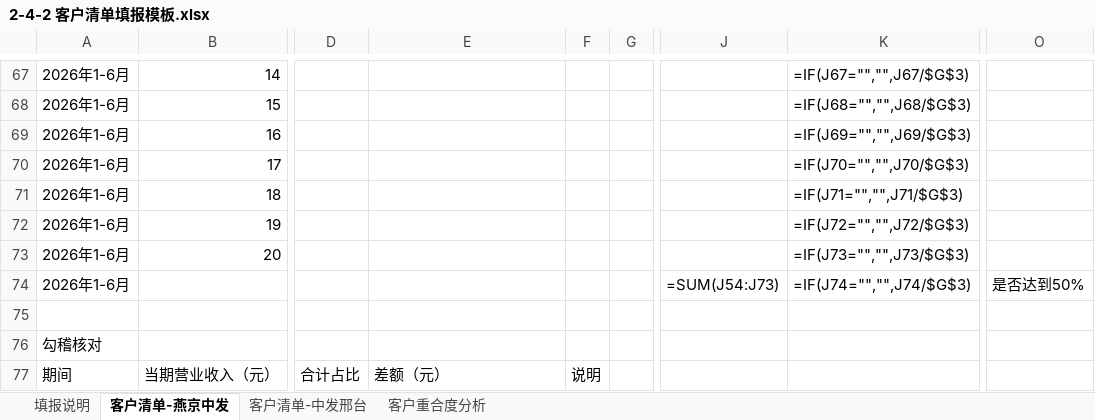
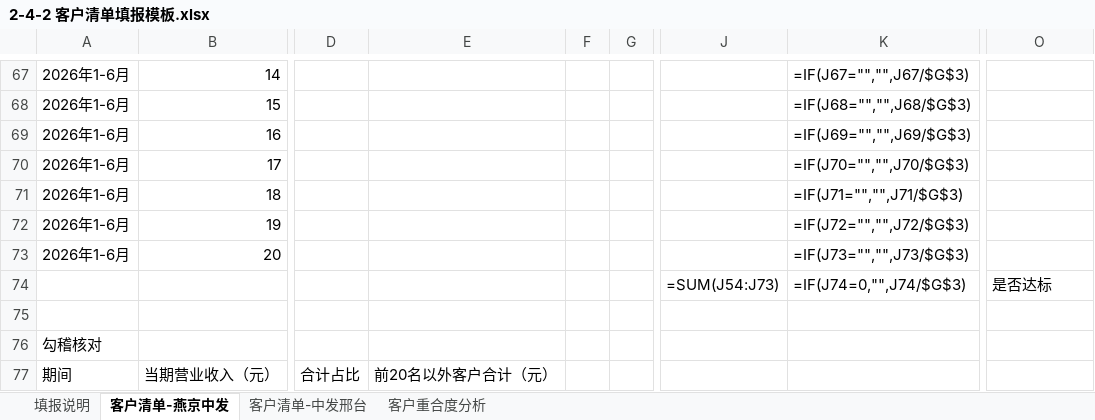
Before and after one commit to xid013-ux/JXD, an Excel workbook: output/燕京中发尽调报告/资料收集模板/2-4-2 客户清单填报模板.xlsx, sheet 客户清单-燕京中发, drawn as a sheet; only a part is shown, gaps mark what is left out; values as stored, in another font and other column widths than the file's, no cell formats; formulas without a stored value are shown as written; the diff covers the shown part only; the diff names each change by its address in the sheet, - before the commit and + after, or states it on an @@ line.

```diff
--- a/output/燕京中发尽调报告/资料收集模板/2-4-2 客户清单填报模板.xlsx (sheet 客户清单-燕京中发)
+++ b/output/燕京中发尽调报告/资料收集模板/2-4-2 客户清单填报模板.xlsx (sheet 客户清单-燕京中发)
-A74: 2026年1-6月
+A74: (empty)
-K74: =IF(J74="","",J74/$G$3)
+K74: =IF(J74=0,"",J74/$G$3)
-O74: 是否达到50%
+O74: 是否达标
-E77: 差额（元）
+E77: 前20名以外客户合计（元）
-F77: 说明
+F77: (empty)
```
Also changed, not shown: 17 edited cells and merged cells elsewhere in this sheet, sheet 填报说明, sheet 客户清单-中发邢台, sheet 客户重合度分析, cell formats, 2 other files.
